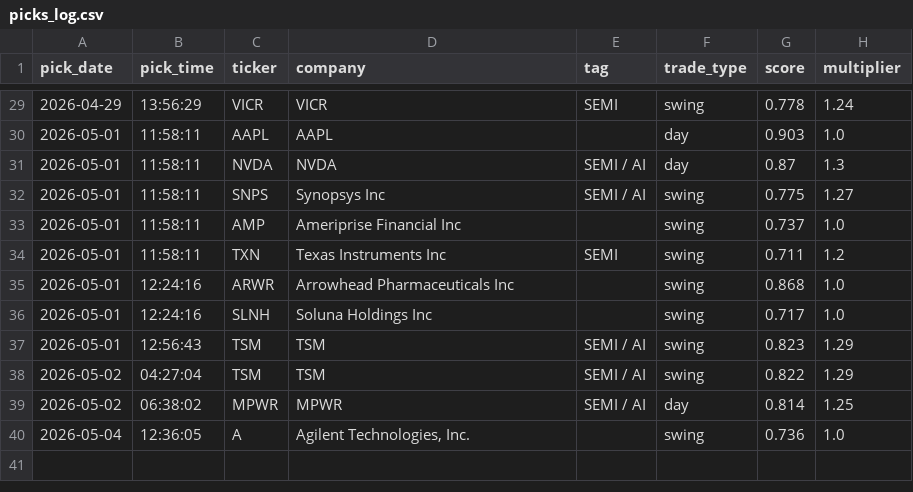
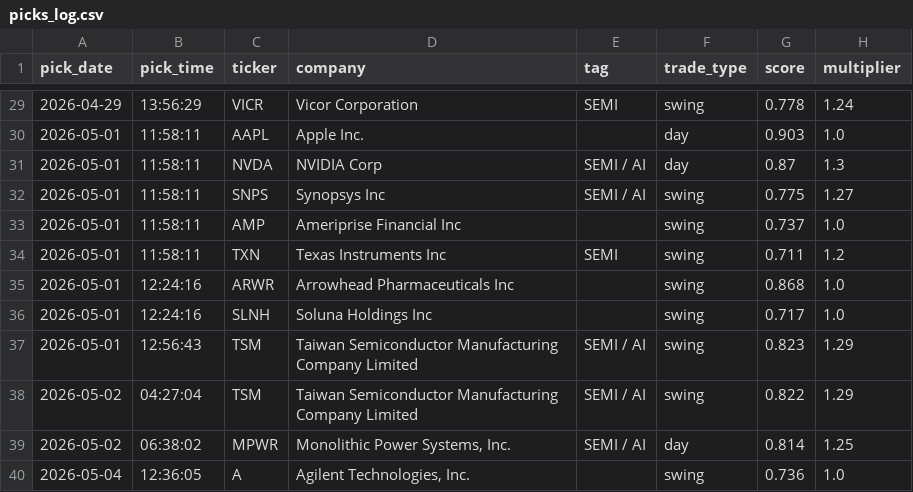
Before and after one commit to anjanneogi13/daily-stock-agent, a CSV file: data/picks_log.csv, drawn as a sheet; only a part is shown, gaps mark what is left out; the diff covers the shown part only; the diff names each change by its address in the sheet, - before the commit and + after, or states it on an @@ line.

Commit message:
fix(data): avoid ticker-as-company fallback

```diff
--- a/data/picks_log.csv
+++ b/data/picks_log.csv
-D29 (company): VICR
+D29 (company): Vicor Corporation
-D30 (company): AAPL
+D30 (company): Apple Inc.
-D31 (company): NVDA
+D31 (company): NVIDIA Corp
-D37:D38 (company): TSM
+D37:D38 (company): Taiwan Semiconductor Manufacturing Company Limited
-D39 (company): MPWR
+D39 (company): Monolithic Power Systems, Inc.
```
Also changed, not shown: 23 edited cells elsewhere in this file, 11 other files.
